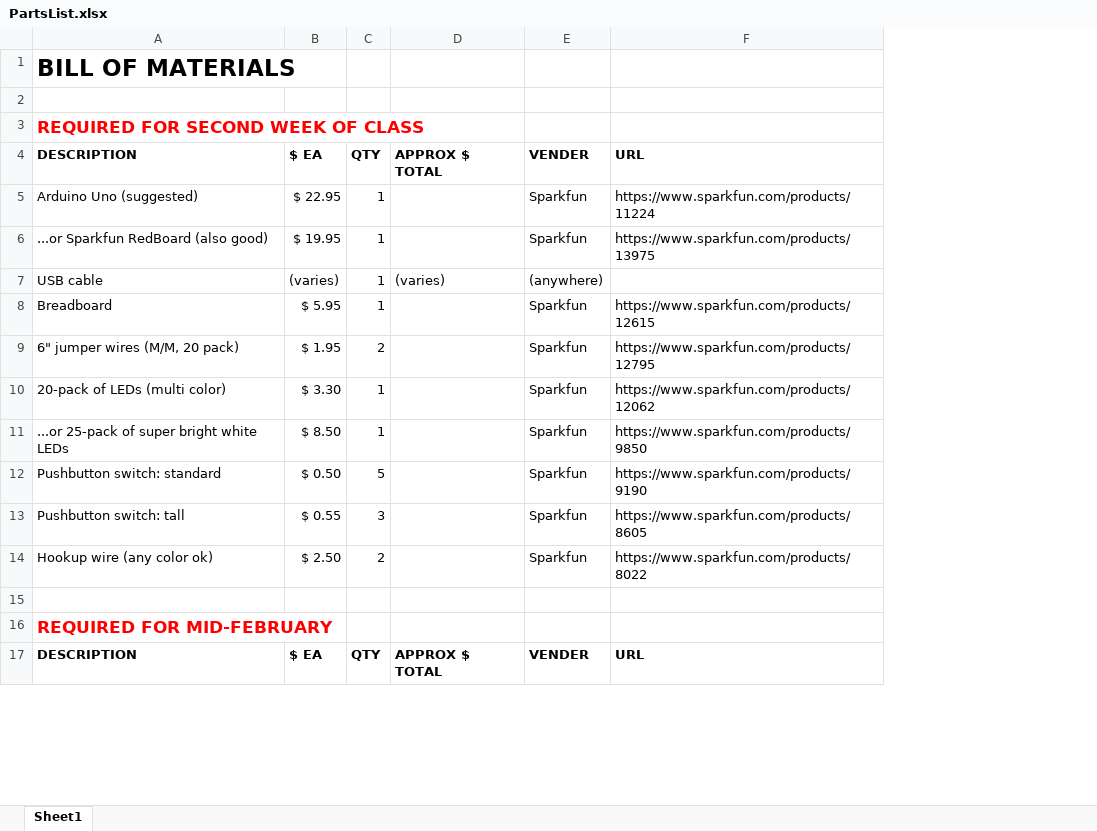
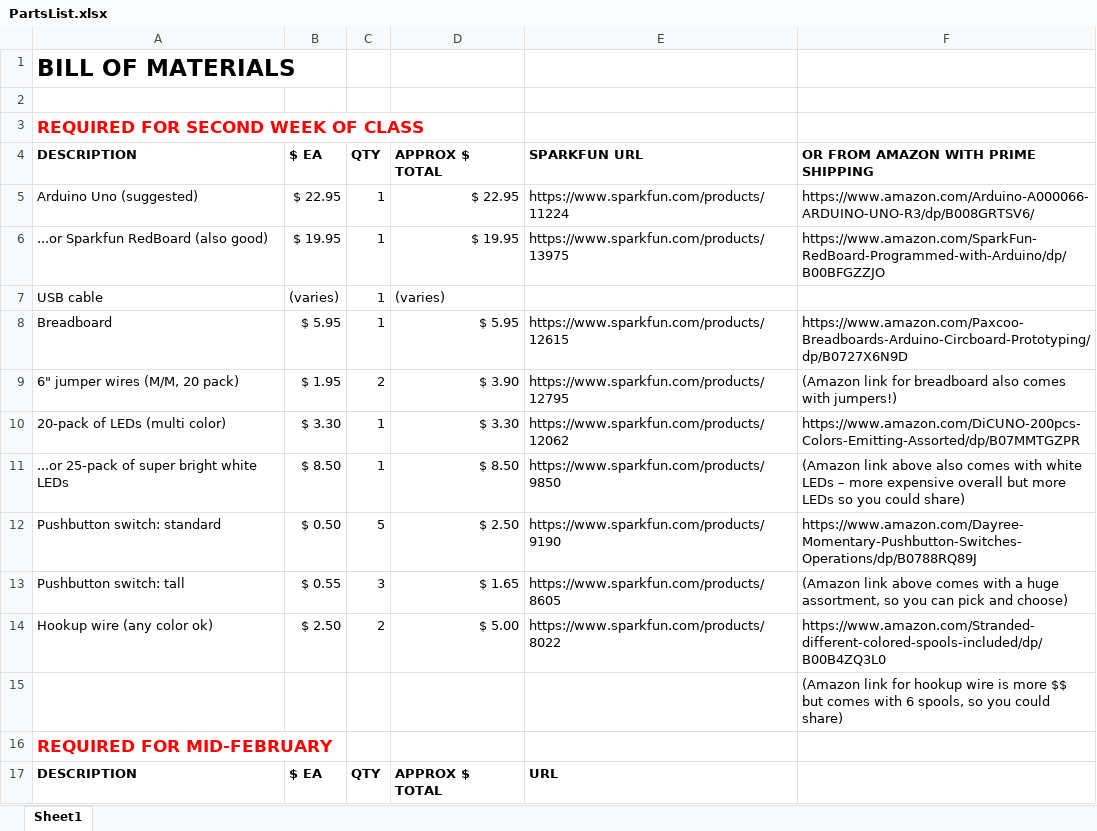
Before and after one commit to jeffThompson/PhysicalComputing, an Excel workbook: PartsList.xlsx, sheet Sheet1, drawn as a sheet; only a part is shown; values as stored, in another font and other column widths than the file's, no borders; removed rows and columns are numbered as before the commit, all else as after; the diff covers the shown part only; the diff names each change by its address in the sheet, - before the commit and + after, or states it on an @@ line.

Commit message:
Update PartsList.xlsx

```diff
--- a/PartsList.xlsx (sheet Sheet1)
+++ b/PartsList.xlsx (sheet Sheet1)
-column E (VENDER), rows 5-17: Sparkfun | Sparkfun | (anywhere) | Sparkfun | Sparkfun | Sparkfun | Sparkfun | Sparkfun | Sparkfun | Sparkfun |  |  | VENDER
+column F, rows 4-15: OR FROM AMAZON WITH PRIME SHIPPING | https://www.amazon.com/Arduino-A000066-ARDUINO-UNO-R3/dp/B008GRTSV6/ | https://www.amazon.com/SparkFun-RedBoard-Programmed-with-Arduino/dp/B00BFGZZJO |  | https://www.amazon.com/Paxcoo-Breadboards-Arduino-Circboard-Prototyping/dp/B0727X6N9D | (Amazon link for breadboard also comes with jumpers!) | https://www.amazon.com/DiCUNO-200pcs-Colors-Emitting-Assorted/dp/B07MMTGZPR | (Amazon link above also comes with white LEDs – more expensive overall but more LEDs so you could share) | https://www.amazon.com/Dayree-Momentary-Pushbutton-Switches-Operations/dp/B0788RQ89J | (Amazon link above comes with a huge assortment, so you can pick and choose) | https://www.amazon.com/Stranded-different-colored-spools-included/dp/B00B4ZQ3L0 | (Amazon link for hookup wire is more $$ but comes with 6 spools, so you could share)
-E4: URL
+E4: SPARKFUN URL
-D5 (APPROX $ TOTAL): (empty)
+D5 (APPROX $ TOTAL): $ 22.95
-D6 (APPROX $ TOTAL): (empty)
+D6 (APPROX $ TOTAL): $ 19.95
-D8 (APPROX $ TOTAL): (empty)
+D8 (APPROX $ TOTAL): $ 5.95
-D9 (APPROX $ TOTAL): (empty)
+D9 (APPROX $ TOTAL): $ 3.90
-D10 (APPROX $ TOTAL): (empty)
+D10 (APPROX $ TOTAL): $ 3.30
-D11 (APPROX $ TOTAL): (empty)
+D11 (APPROX $ TOTAL): $ 8.50
-D12 (APPROX $ TOTAL): (empty)
+D12 (APPROX $ TOTAL): $ 2.50
-D13 (APPROX $ TOTAL): (empty)
+D13 (APPROX $ TOTAL): $ 1.65
-D14 (APPROX $ TOTAL): (empty)
+D14 (APPROX $ TOTAL): $ 5.00
```
Also changed, not shown: 23 edited cells elsewhere in this sheet.
